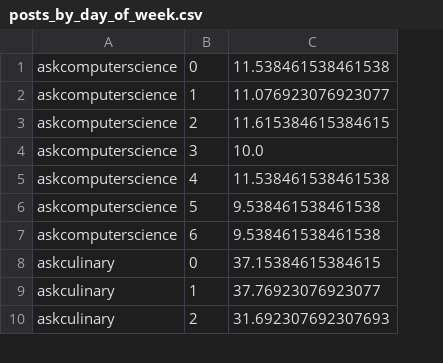
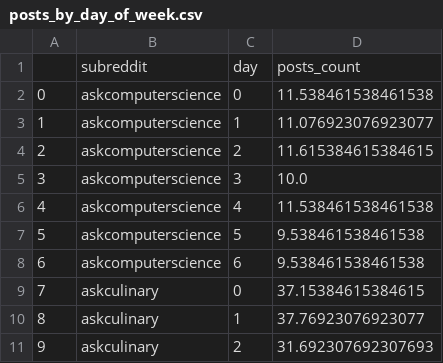
Before and after one commit to sub-stats/ds, a CSV file: posts_by_day_of_week.csv, drawn as a sheet; only a part is shown; addresses are those after the commit; the diff names each change by its address in the sheet, - before the commit and + after, or states it on an @@ line.

```diff
--- a/posts_by_day_of_week.csv
+++ b/posts_by_day_of_week.csv
+column A, rows 2-11: 0 | 1 | 2 | 3 | 4 | 5 | 6 | 7 | 8 | 9
+row 1:  | subreddit | day | posts_count
```
Also changed, not shown: posts_by_hour.csv.
